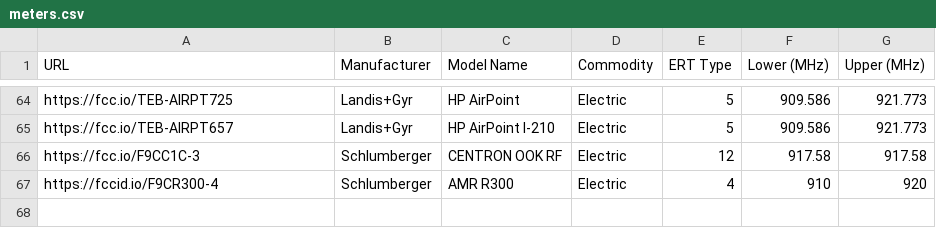
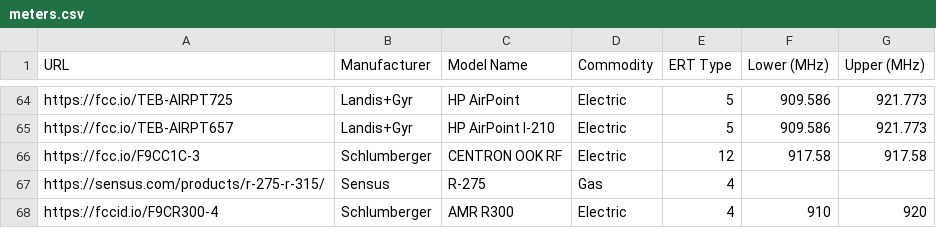
Before and after one commit to bemasher/rtlamr, a CSV file: meters.csv, drawn as a sheet; only a part is shown, gaps mark what is left out.

Commit message:
Add Senus R-275 (#239)
SCM Message

Co-authored-by: Douglas Hall <bemasher@gmail.com>

```diff
--- a/meters.csv
+++ b/meters.csv
@@ -66,2 +66,3 @@ https://fcc.io/TEB-AIRPT657,Landis+Gyr,HP AirPoint I-210,Electric,5,909.586,921.
 https://fcc.io/F9CC1C-3,Schlumberger,CENTRON OOK RF,Electric,12,917.58,917.58
+https://sensus.com/products/r-275-r-315/,Sensus,R-275,Gas,4,,
 https://fccid.io/F9CR300-4,Schlumberger,AMR R300,Electric,4,910,920
```
